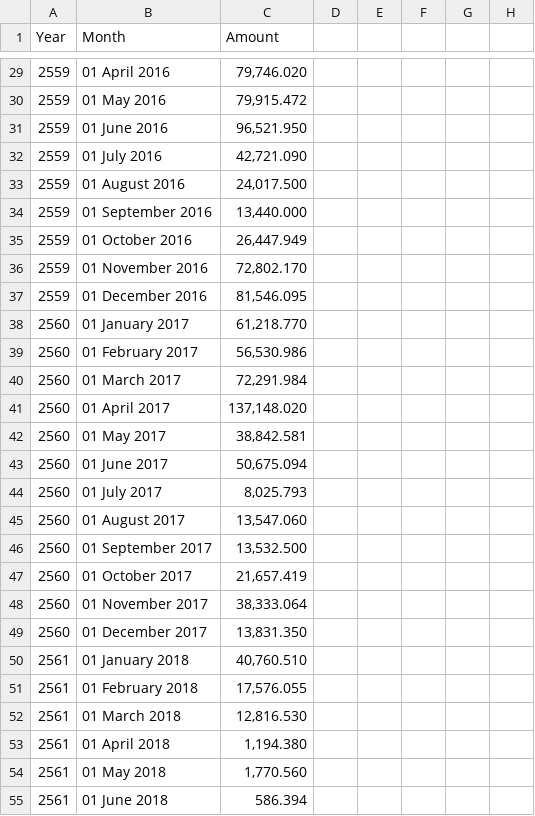
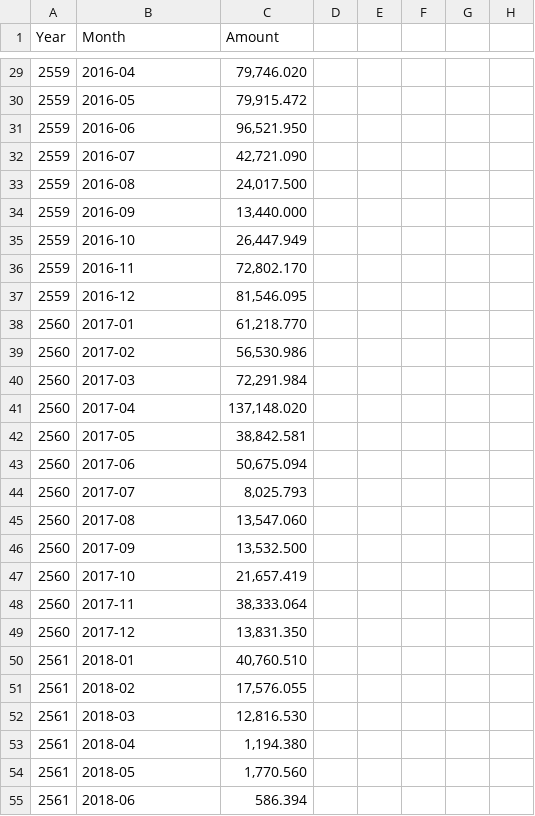
Before and after one commit to PankaewtaS/sugarCrane, a CSV file: testQuantity.csv, drawn as a sheet; only a part is shown, gaps mark what is left out; the diff covers the shown part only.

```diff
--- a/testQuantity.csv
+++ b/testQuantity.csv
@@ -29,27 +29,27 @@
-2559;01 April 2016;79,746.020;;;;;
-2559;01 May 2016;79,915.472;;;;;
-2559;01 June 2016;96,521.950;;;;;
-2559;01 July 2016;42,721.090;;;;;
-2559;01 August 2016;24,017.500;;;;;
-2559;01 September 2016;13,440.000;;;;;
-2559;01 October 2016;26,447.949;;;;;
-2559;01 November 2016;72,802.170;;;;;
-2559;01 December 2016;81,546.095;;;;;
-2560;01 January 2017;61,218.770;;;;;
-2560;01 February 2017;56,530.986;;;;;
-2560;01 March 2017;72,291.984;;;;;
-2560;01 April 2017;137,148.020;;;;;
-2560;01 May 2017;38,842.581;;;;;
-2560;01 June 2017;50,675.094;;;;;
-2560;01 July 2017;8,025.793;;;;;
-2560;01 August 2017;13,547.060;;;;;
-2560;01 September 2017;13,532.500;;;;;
-2560;01 October 2017;21,657.419 ;;;;;
-2560;01 November 2017;38,333.064;;;;;
-2560;01 December 2017; 13,831.350;;;;;
-2561;01 January 2018;40,760.510;;;;;
-2561;01 February 2018;17,576.055;;;;;
-2561;01 March 2018;12,816.530;;;;;
-2561;01 April 2018;1,194.380;;;;;
-2561;01 May 2018;1,770.560;;;;;
-2561;01 June 2018;586.394;;;;;
+2559;2016-04;79,746.020;;;;;
+2559;2016-05;79,915.472;;;;;
+2559;2016-06;96,521.950;;;;;
+2559;2016-07;42,721.090;;;;;
+2559;2016-08;24,017.500;;;;;
+2559;2016-09;13,440.000;;;;;
+2559;2016-10;26,447.949;;;;;
+2559;2016-11;72,802.170;;;;;
+2559;2016-12;81,546.095;;;;;
+2560;2017-01;61,218.770;;;;;
+2560;2017-02;56,530.986;;;;;
+2560;2017-03;72,291.984;;;;;
+2560;2017-04;137,148.020;;;;;
+2560;2017-05;38,842.581;;;;;
+2560;2017-06;50,675.094;;;;;
+2560;2017-07;8,025.793;;;;;
+2560;2017-08;13,547.060;;;;;
+2560;2017-09;13,532.500;;;;;
+2560;2017-10;21,657.419 ;;;;;
+2560;2017-11;38,333.064;;;;;
+2560;2017-12; 13,831.350;;;;;
+2561;2018-01;40,760.510;;;;;
+2561;2018-02;17,576.055;;;;;
+2561;2018-03;12,816.530;;;;;
+2561;2018-04;1,194.380;;;;;
+2561;2018-05;1,770.560;;;;;
+2561;2018-06;586.394;;;;;
```
Also changed, not shown: 81 edited cells elsewhere in this file.
